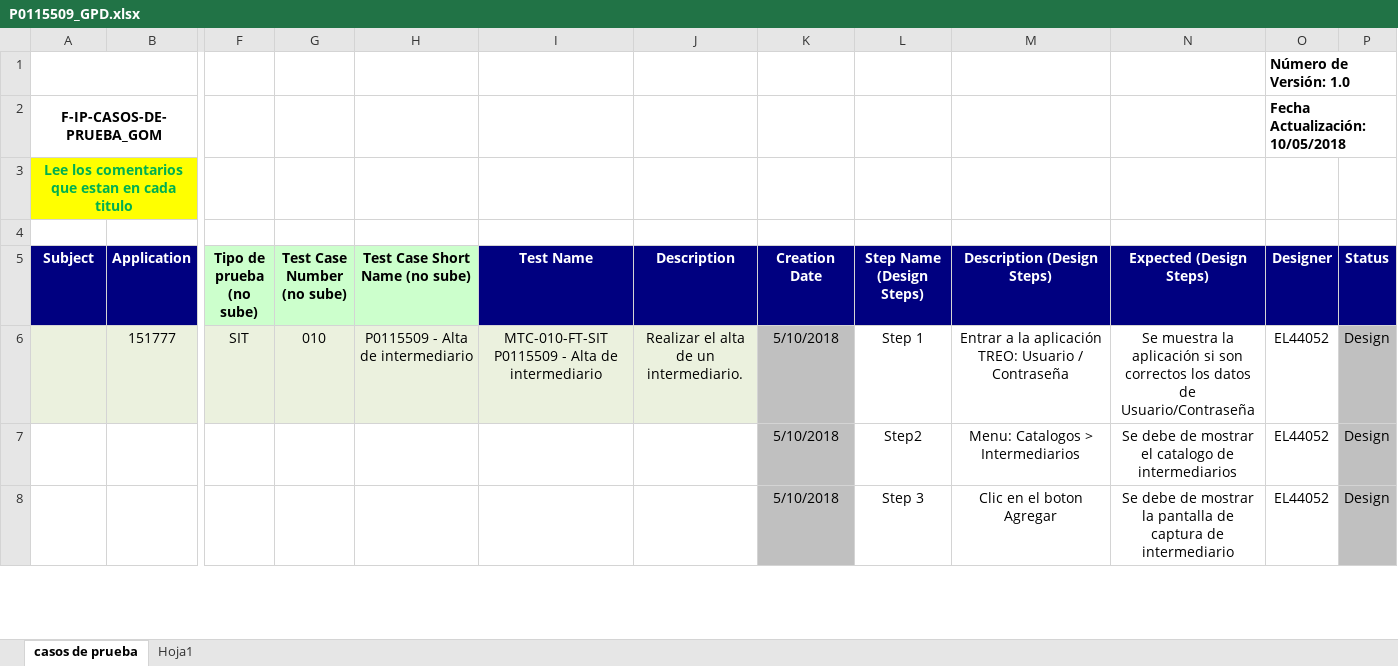
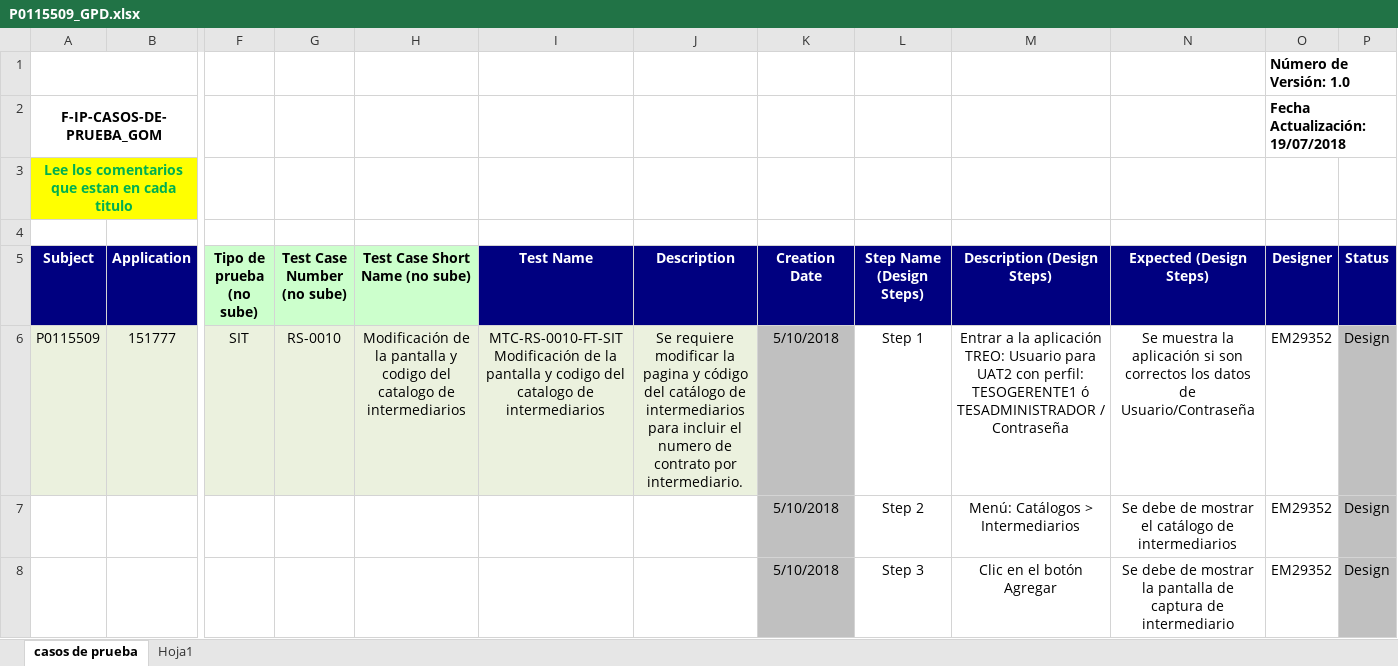
Before and after one commit to deluxegabo/extr, an Excel workbook: P0115509_GPD.xlsx, sheet casos de prueba, drawn as a sheet; only a part is shown, gaps mark what is left out; values as stored, in another font and other column widths than the file's, no borders; charts and pictures not drawn; the diff covers the shown part only; the diff names each change by its address in the sheet, - before the commit and + after, or states it on an @@ line.

Commit message:
Add files via upload

```diff
--- a/P0115509_GPD.xlsx (sheet casos de prueba)
+++ b/P0115509_GPD.xlsx (sheet casos de prueba)
-O2 (Designer): Fecha Actualización: 10/05/2018
+O2 (Designer): Fecha Actualización: 19/07/2018
-A6 (Subject): (empty)
+A6 (Subject): P0115509
-G6 (Test Case Number (no sube)): 010
+G6 (Test Case Number (no sube)): RS-0010
-H6 (Test Case Short Name (no sube)): P0115509 - Alta de intermediario
+H6 (Test Case Short Name (no sube)): Modificación de la pantalla y codigo del catalogo de intermediarios
-I6 (Test Name): MTC-010-FT-SIT P0115509 - Alta de intermediario
+I6 (Test Name): MTC-RS-0010-FT-SIT Modificación de la pantalla y codigo del catalogo de intermediarios
-J6 (Description): Realizar el alta de un intermediario.
+J6 (Description): Se requiere modificar la pagina y código del catálogo de intermediarios para incluir el numero de contrato por intermediario.
-M6 (Description (Design Steps)): …TREO: Usuario / Contraseña
+M6 (Description (Design Steps)): …TREO: Usuario para UAT2 con perfil: TESOGERENTE1 ó TESADMINISTRADOR / Contraseña
-O6:O8 (Designer): EL44052
+O6:O8 (Designer): EM29352
-L7 (Step Name (Design Steps)): Step2
+L7 (Step Name (Design Steps)): Step 2
-M7 (Description (Design Steps)): Menu: Catalogos > Intermediarios
+M7 (Description (Design Steps)): Menú: Catálogos > Intermediarios
-N7 (Expected (Design Steps)): …mostrar el catalogo de intermediarios
+N7 (Expected (Design Steps)): …mostrar el catálogo de intermediarios
-M8 (Description (Design Steps)): Clic en el boton Agregar
+M8 (Description (Design Steps)): Clic en el botón Agregar
```
Also changed, not shown: 9 added rows, 15 removed rows and 51 edited cells elsewhere in this sheet, charts or pictures.
